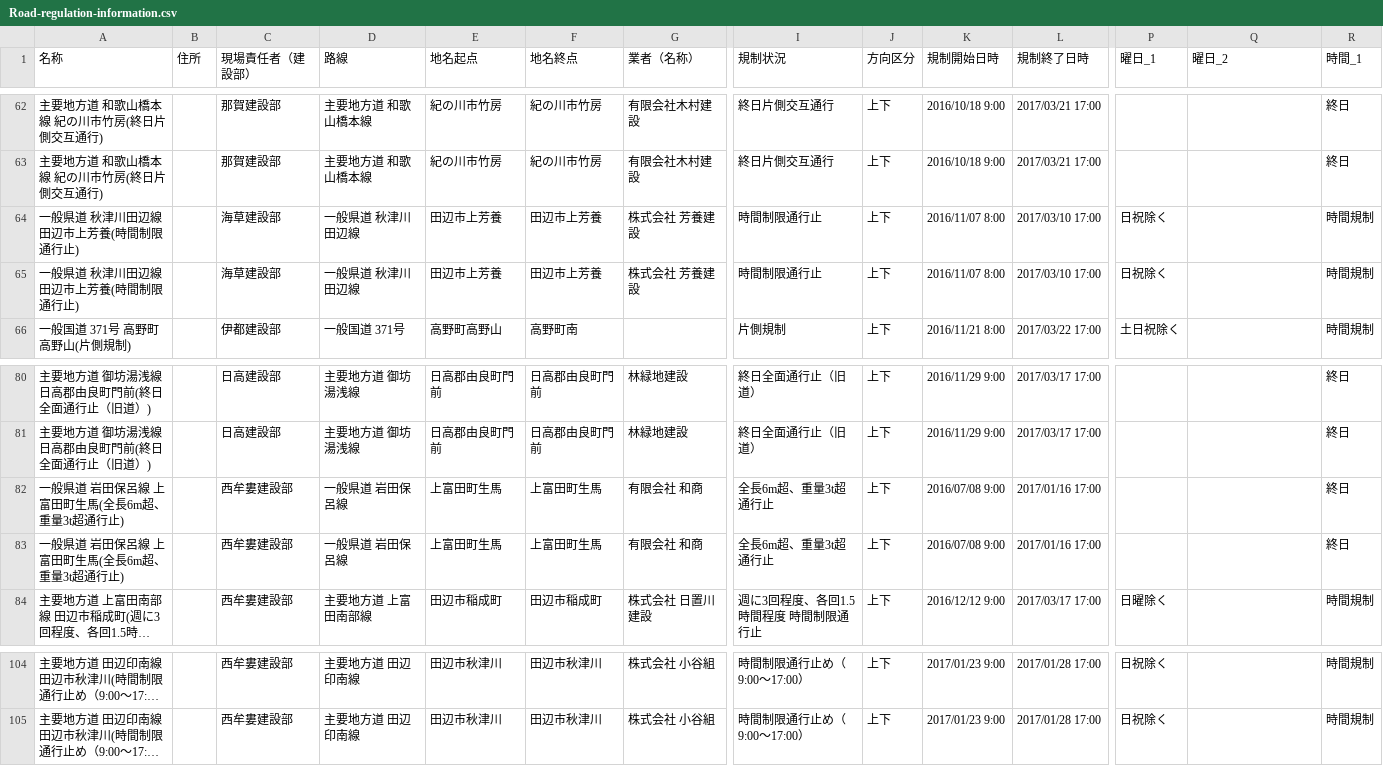
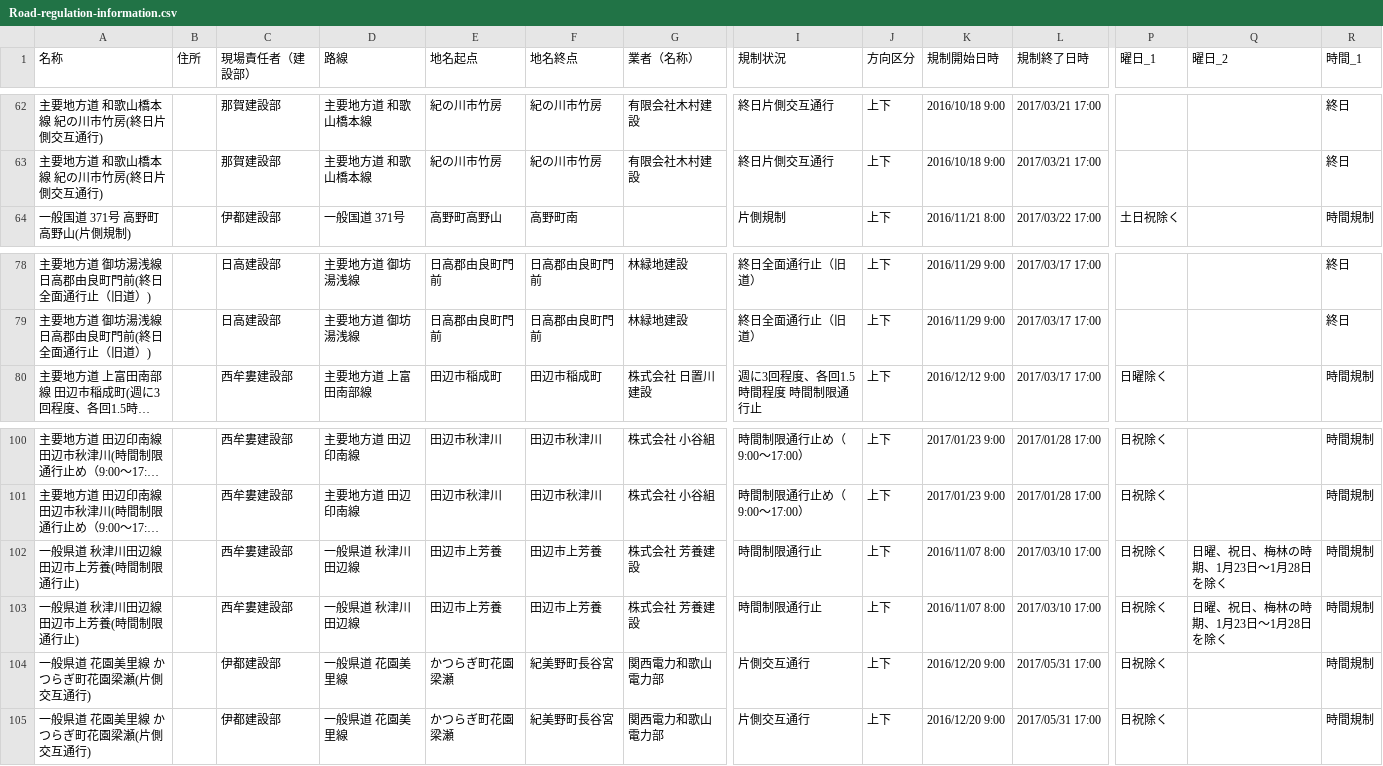
Before and after one commit to wakayama-pref-org/Road-regulation-information, a CSV file: CSV/Road-regulation-information.csv, drawn as a sheet; only a part is shown, gaps mark what is left out; long unchanged cells end in …; removed rows and columns are numbered as before the commit, all else as after; rows hold the shown columns only; the diff names each change by its address in the sheet, - before the commit and + after, or states it on an @@ line.

```diff
--- a/CSV/Road-regulation-information.csv
+++ b/CSV/Road-regulation-information.csv
-row 64: 一般県道 秋津川田辺線 田辺市上芳養(時間制限通行止) |  | 海草建設部 | 一般県道 秋津川田辺線 | 田辺市上芳養 | 田辺市上芳養 | 株式会社 芳養建設 | 時間制限通行止 | 上下 | 2016/11/07 8:00 | 2017/03/10 17:00 | 日祝除く |  | 時間規制
-row 65: 一般県道 秋津川田辺線 田辺市上芳養(時間制限通行止) |  | 海草建設部 | 一般県道 秋津川田辺線 | 田辺市上芳養 | 田辺市上芳養 | 株式会社 芳養建設 | 時間制限通行止 | 上下 | 2016/11/07 8:00 | 2017/03/10 17:00 | 日祝除く |  | 時間規制
-row 82: 一般県道 岩田保呂線 上富田町生馬(全長6m超、重量3t超通行止) |  | 西牟婁建設部 | 一般県道 岩田保呂線 | 上富田町生馬 | 上富田町生馬 | 有限会社 和商 | 全長6m超、重量3t超通行止 | 上下 | 2016/07/08 9:00 | 2017/01/16 17:00 |  |  | 終日
-row 83: 一般県道 岩田保呂線 上富田町生馬(全長6m超、重量3t超通行止) |  | 西牟婁建設部 | 一般県道 岩田保呂線 | 上富田町生馬 | 上富田町生馬 | 有限会社 和商 | 全長6m超、重量3t超通行止 | 上下 | 2016/07/08 9:00 | 2017/01/16 17:00 |  |  | 終日
+row 102: 一般県道 秋津川田辺線 田辺市上芳養(時間制限通行止) |  | 西牟婁建設部 | 一般県道 秋津川田辺線 | 田辺市上芳養 | 田辺市上芳養 | 株式会社 芳養建設 | 時間制限通行止 | 上下 | 2016/11/07 8:00 | 2017/03/10 17:00 | 日祝除く | 日曜、祝日、梅林の時期、1月23日～1月28日を除く | 時間規制
+row 103: 一般県道 秋津川田辺線 田辺市上芳養(時間制限通行止) |  | 西牟婁建設部 | 一般県道 秋津川田辺線 | 田辺市上芳養 | 田辺市上芳養 | 株式会社 芳養建設 | 時間制限通行止 | 上下 | 2016/11/07 8:00 | 2017/03/10 17:00 | 日祝除く | 日曜、祝日、梅林の時期、1月23日～1月28日を除く | 時間規制
+row 104: 一般県道 花園美里線 かつらぎ町花園梁瀬(片側交互通行) |  | 伊都建設部 | 一般県道 花園美里線 | かつらぎ町花園梁瀬 | 紀美野町長谷宮 | 関西電力和歌山電力部 | 片側交互通行 | 上下 | 2016/12/20 9:00 | 2017/05/31 17:00 | 日祝除く |  | 時間規制
+row 105: 一般県道 花園美里線 かつらぎ町花園梁瀬(片側交互通行) |  | 伊都建設部 | 一般県道 花園美里線 | かつらぎ町花園梁瀬 | 紀美野町長谷宮 | 関西電力和歌山電力部 | 片側交互通行 | 上下 | 2016/12/20 9:00 | 2017/05/31 17:00 | 日祝除く |  | 時間規制
```
Also changed, not shown: 3 other files.
